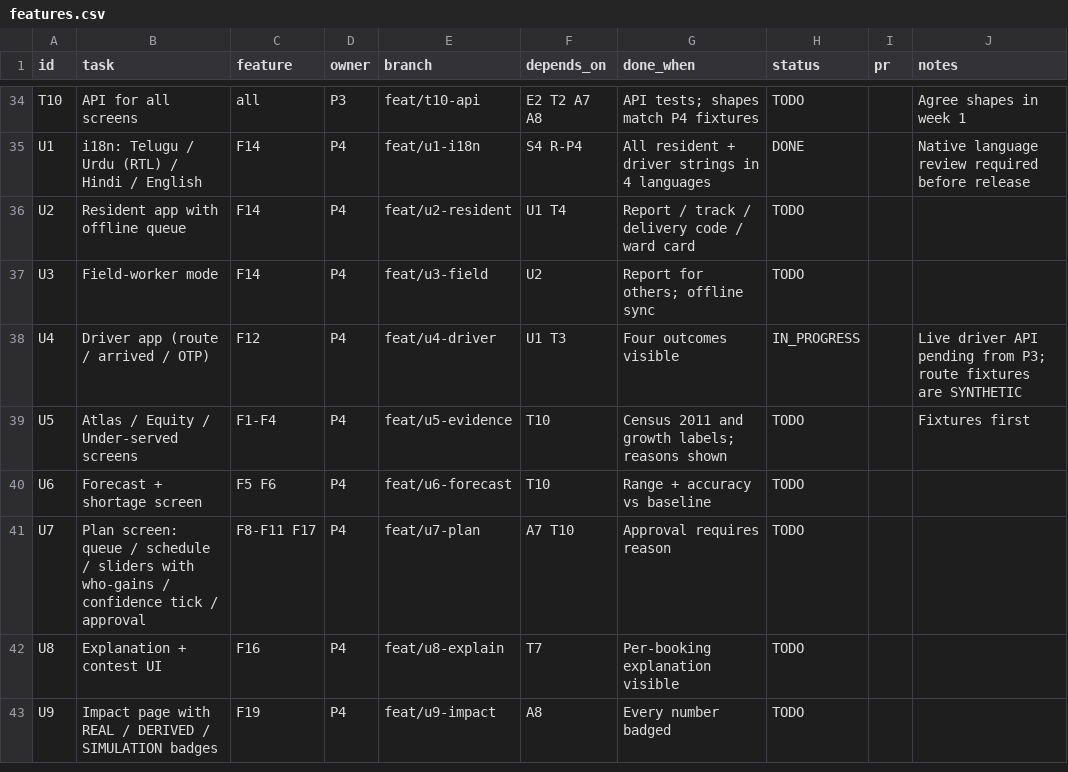
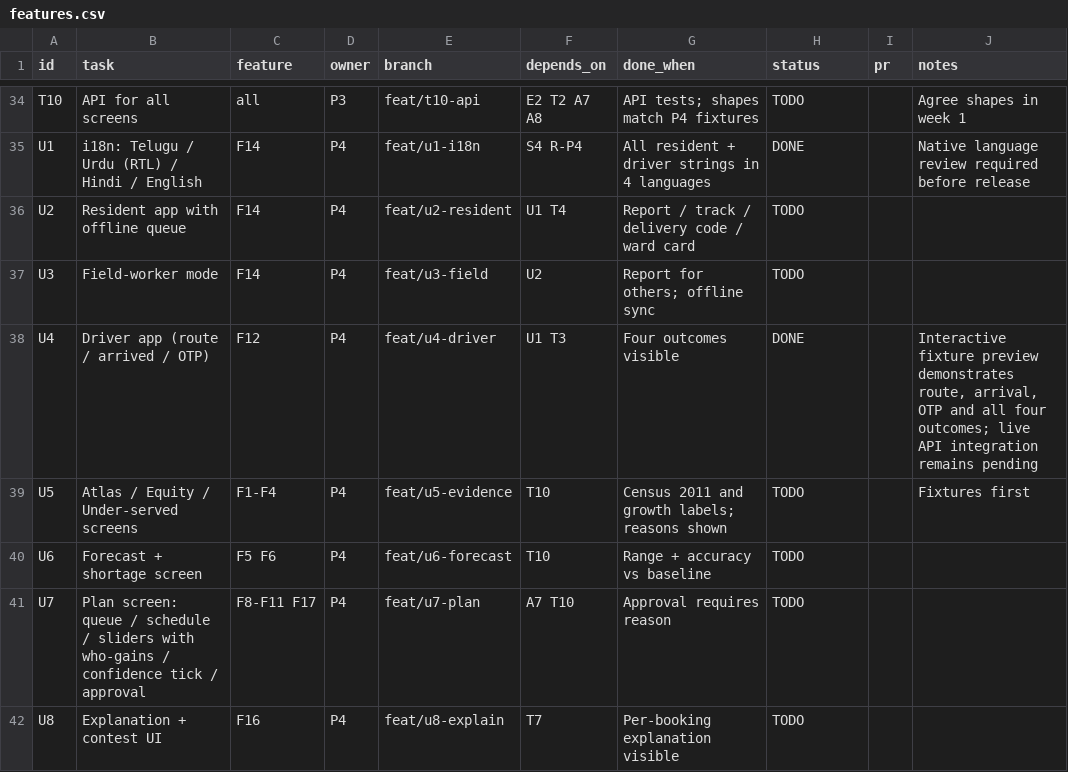
Before and after one commit to Tabsirshaikh/jallekha, a CSV file: docs/features.csv, drawn as a sheet; only a part is shown, gaps mark what is left out; the shorter side is filled out with more unchanged rows.

Commit message:
U4: simulate driver delivery flow with fixtures

```diff
--- a/docs/features.csv
+++ b/docs/features.csv
@@ -37,3 +37,3 @@
 "U3","Field-worker mode","F14","P4","feat/u3-field","U2","Report for others; offline sync","TODO","",""
-"U4","Driver app (route / arrived / OTP)","F12","P4","feat/u4-driver","U1 T3","Four outcomes visible","IN_PROGRESS","","Live driver API pending from P3; route fixtures are SYNTHETIC"
+"U4","Driver app (route / arrived / OTP)","F12","P4","feat/u4-driver","U1 T3","Four outcomes visible","DONE","","Interactive fixture preview demonstrates route, arrival, OTP and all four outcomes; live API integration remains pending"
 "U5","Atlas / Equity / Under-served screens","F1-F4","P4","feat/u5-evidence","T10","Census 2011 and growth labels; reasons shown","TODO","","Fixtures first"
```
Also changed, not shown: 3 other files.
